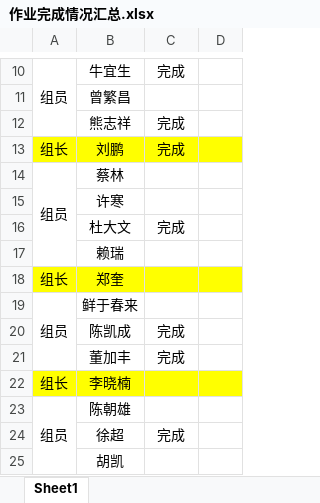
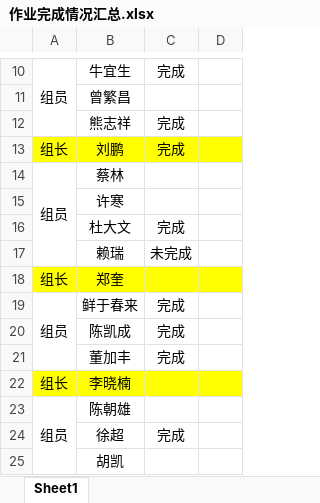
Before and after one commit to Larry21gram/BJT, an Excel workbook: 作业完成情况汇总.xlsx, sheet Sheet1, drawn as a sheet; only a part is shown, gaps mark what is left out; values as stored, in another font and other column widths than the file's, no borders; the diff names each change by its address in the sheet, - before the commit and + after, or states it on an @@ line.

Commit message:
123

```diff
--- a/作业完成情况汇总.xlsx (sheet Sheet1)
+++ b/作业完成情况汇总.xlsx (sheet Sheet1)
-C17: (empty)
+C17: 未完成
-C19: (empty)
+C19: 完成
```
